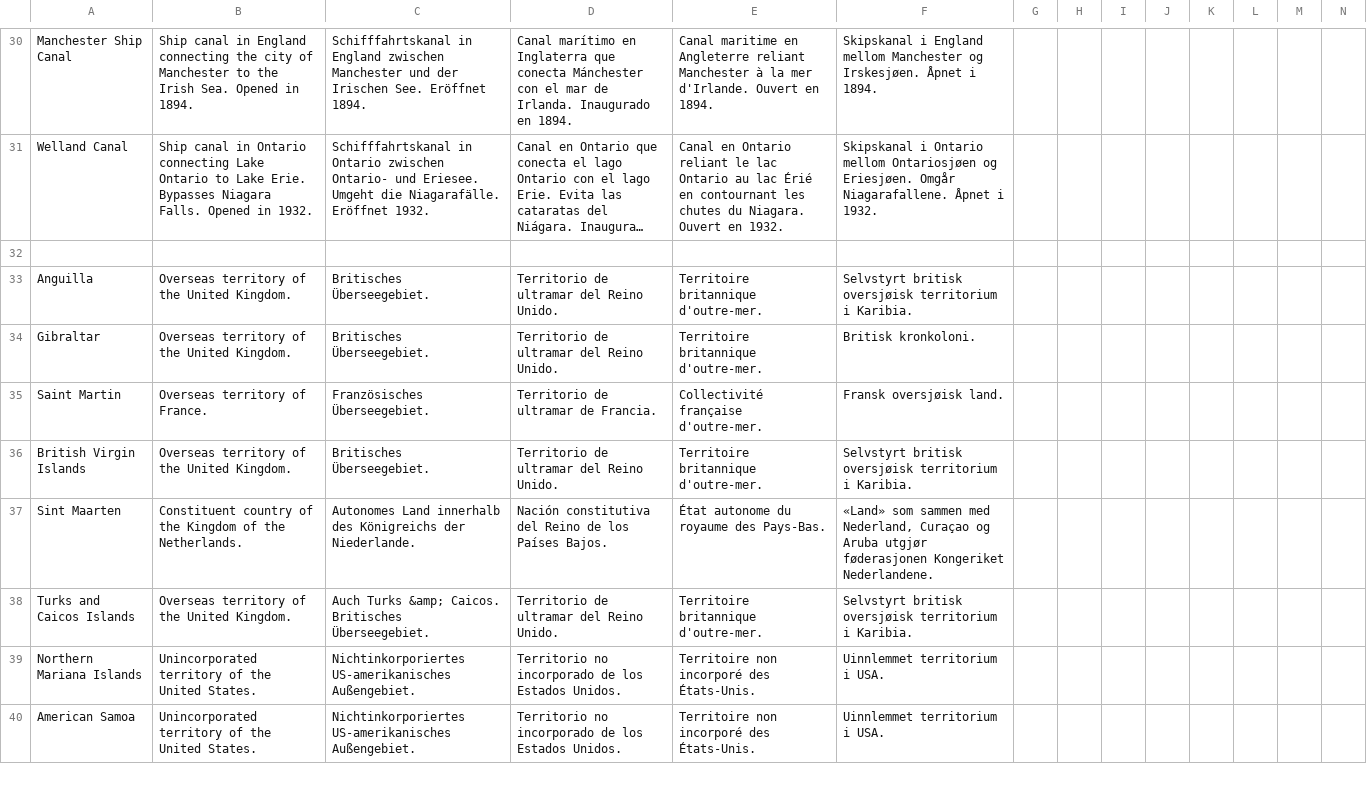
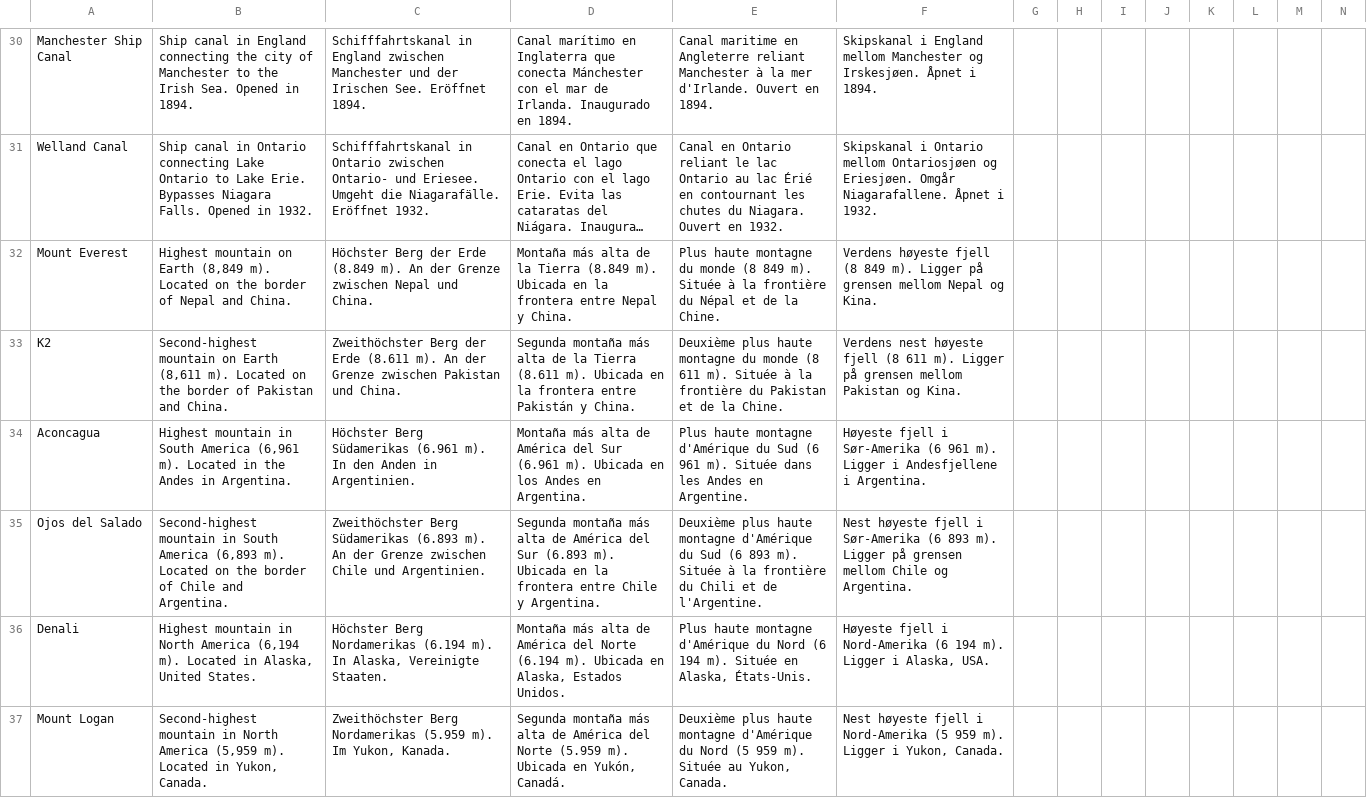
Before and after one commit to meyeringh/hardcore-geography, a CSV file: src/data/country_info.csv, drawn as a sheet; only a part is shown, gaps mark what is left out; the shorter side is filled out with more unchanged rows; long unchanged cells end in …; the diff covers the shown part only; the diff names each change by its address in the sheet, - before the commit and + after, or states it on an @@ line.

```diff
--- a/src/data/country_info.csv
+++ b/src/data/country_info.csv
+row 32: Mount Everest | Highest mountain on Earth (8,849 m). Located on the border of Nepal and China. | Höchster Berg der Erde (8.849 m). An der Grenze zwischen Nepal und China. | Montaña más alta de la Tierra (8.849 m). Ubicada en la frontera entre Nepal y China. | Plus haute montagne du monde (8 849 m). Située à la frontière du Népal et de la Chine. | Verdens høyeste fjell (8 849 m). Ligger på grensen mellom Nepal og Kina.
+row 33: K2 | Second-highest mountain on Earth (8,611 m). Located on the border of Pakistan and China. | Zweithöchster Berg der Erde (8.611 m). An der Grenze zwischen Pakistan und China. | Segunda montaña más alta de la Tierra (8.611 m). Ubicada en la frontera entre Pakistán y China. | Deuxième plus haute montagne du monde (8 611 m). Située à la frontière du Pakistan et de la Chine. | Verdens nest høyeste fjell (8 611 m). Ligger på grensen mellom Pakistan og Kina.
+row 34: Aconcagua | Highest mountain in South America (6,961 m). Located in the Andes in Argentina. | Höchster Berg Südamerikas (6.961 m). In den Anden in Argentinien. | Montaña más alta de América del Sur (6.961 m). Ubicada en los Andes en Argentina. | Plus haute montagne d'Amérique du Sud (6 961 m). Située dans les Andes en Argentine. | Høyeste fjell i Sør-Amerika (6 961 m). Ligger i Andesfjellene i Argentina.
+row 35: Ojos del Salado | Second-highest mountain in South America (6,893 m). Located on the border of Chile and Argentina. | Zweithöchster Berg Südamerikas (6.893 m). An der Grenze zwischen Chile und Argentinien. | Segunda montaña más alta de América del Sur (6.893 m). Ubicada en la frontera entre Chile y Argentina. | Deuxième plus haute montagne d'Amérique du Sud (6 893 m). Située à la frontière du Chili et de l'Argentine. | Nest høyeste fjell i Sør-Amerika (6 893 m). Ligger på grensen mellom Chile og Argentina.
+row 36: Denali | Highest mountain in North America (6,194 m). Located in Alaska, United States. | Höchster Berg Nordamerikas (6.194 m). In Alaska, Vereinigte Staaten. | Montaña más alta de América del Norte (6.194 m). Ubicada en Alaska, Estados Unidos. | Plus haute montagne d'Amérique du Nord (6 194 m). Située en Alaska, États-Unis. | Høyeste fjell i Nord-Amerika (6 194 m). Ligger i Alaska, USA.
+row 37: Mount Logan | Second-highest mountain in North America (5,959 m). Located in Yukon, Canada. | Zweithöchster Berg Nordamerikas (5.959 m). Im Yukon, Kanada. | Segunda montaña más alta de América del Norte (5.959 m). Ubicada en Yukón, Canadá. | Deuxième plus haute montagne d'Amérique du Nord (5 959 m). Située au Yukon, Canada. | Nest høyeste fjell i Nord-Amerika (5 959 m). Ligger i Yukon, Canada.
```
Also changed, not shown: 6 added rows elsewhere in this file, sources.csv, src/data/capital.csv, 19 other files.
